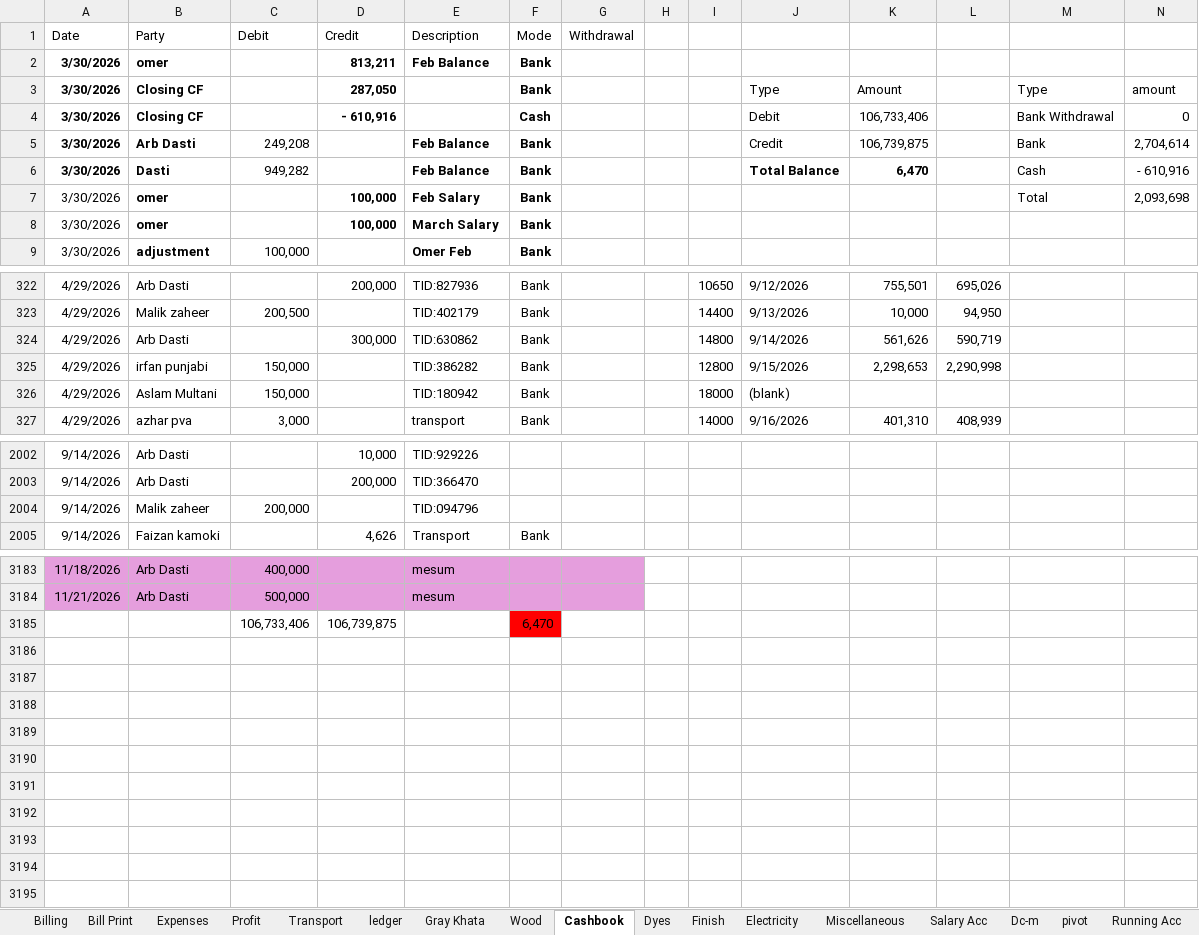
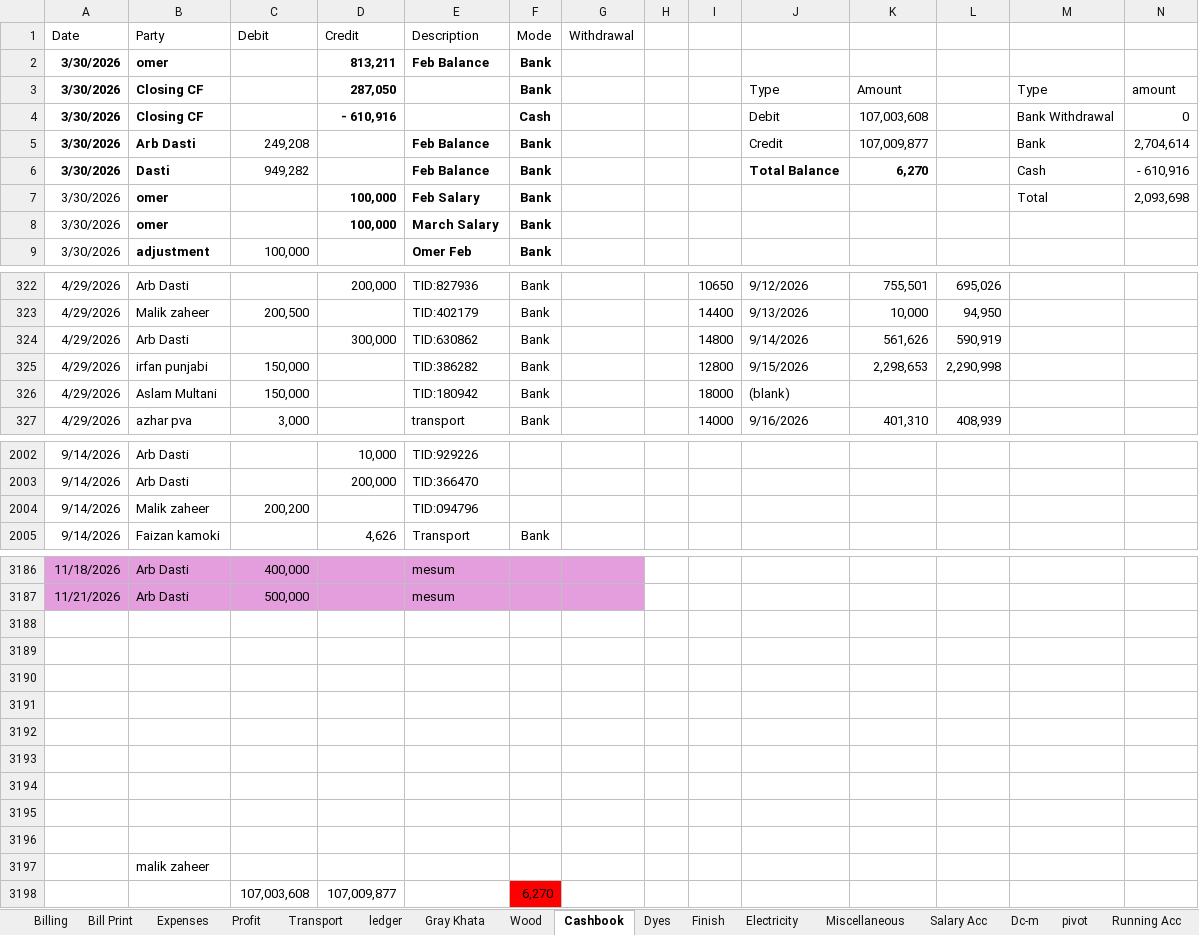
Before and after one commit to omerrazzaq4/Alhamd_April, an Excel workbook: Factory_Khata_April.xlsx, sheet Cashbook, drawn as a sheet; only a part is shown, gaps mark what is left out; values as stored, in another font and other column widths than the file's, no borders; charts and pictures and table styles not drawn; addresses are those after the commit; rows hold the shown columns only; the diff covers the shown part only; the diff names each change by its address in the sheet, - before the commit and + after, or states it on an @@ line.

```diff
--- a/Factory_Khata_April.xlsx (sheet Cashbook)
+++ b/Factory_Khata_April.xlsx (sheet Cashbook)
-K4: 106,733,406
+K4: 107,003,608
-K5: 106,739,875
+K5: 107,009,877
-K6: 6,470
+K6: 6,270
-L324: 590,719
+L324: 590,919
-C2004 (Debit): 200,000
+C2004 (Debit): 200,200
-row 3188:  |  | 106,733,406 | 106,739,875 |  | 6,470
+row 3188: (empty)
-F3188 fill: #FF0000
+F3188 fill: none
+row 3189: (empty)
+row 3190: (empty)
+row 3191: (empty)
+row 3192: (empty)
+row 3193: (empty)
+row 3194: (empty)
+row 3195: (empty)
+row 3196: (empty)
+row 3197:  | malik zaheer
+row 3198:  |  | 107,003,608 | 107,009,877 |  | 6,270
```
Also changed, not shown: 5 added rows, 2 removed rows and 26 edited cells elsewhere in this sheet, sheet Wood, sheet ledger, sheet Profit, formulas that keep their value, charts or pictures.
